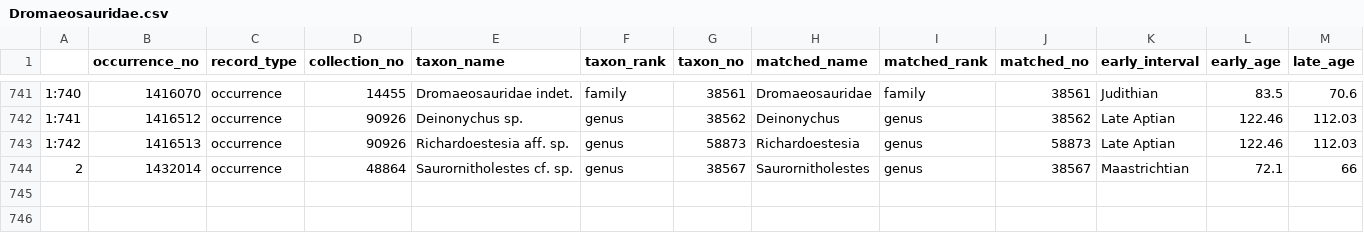
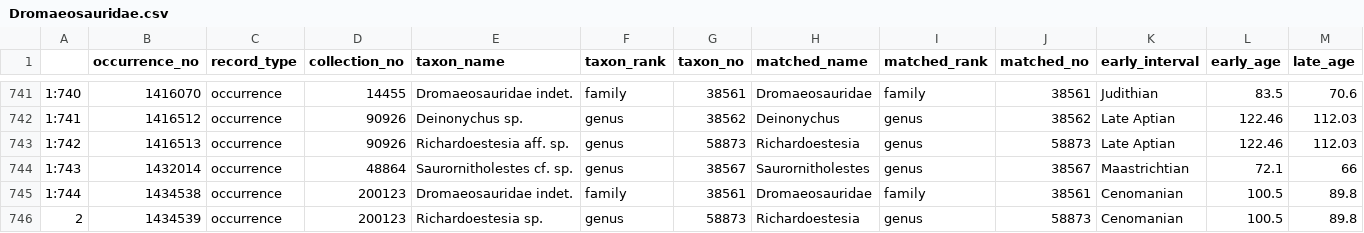
Before and after one commit to cabinetofcuriosity/PBDB_explore, a CSV file: data/output/Dromaeosauridae.csv, drawn as a sheet; only a part is shown, gaps mark what is left out; rows hold the shown columns only; the diff names each change by its address in the sheet, - before the commit and + after, or states it on an @@ line.

```diff
--- a/data/output/Dromaeosauridae.csv
+++ b/data/output/Dromaeosauridae.csv
-A744: 2
+A744: 1:743
+row 745: 1:744 | 1434538 | occurrence | 200123 | Dromaeosauridae indet. | family | 38561 | Dromaeosauridae | family | 38561 | Cenomanian | 100.5 | 89.8
+row 746: 2 | 1434539 | occurrence | 200123 | Richardoestesia sp. | genus | 58873 | Richardoestesia | genus | 58873 | Cenomanian | 100.5 | 89.8
```
Also changed, not shown: 2 other files.
